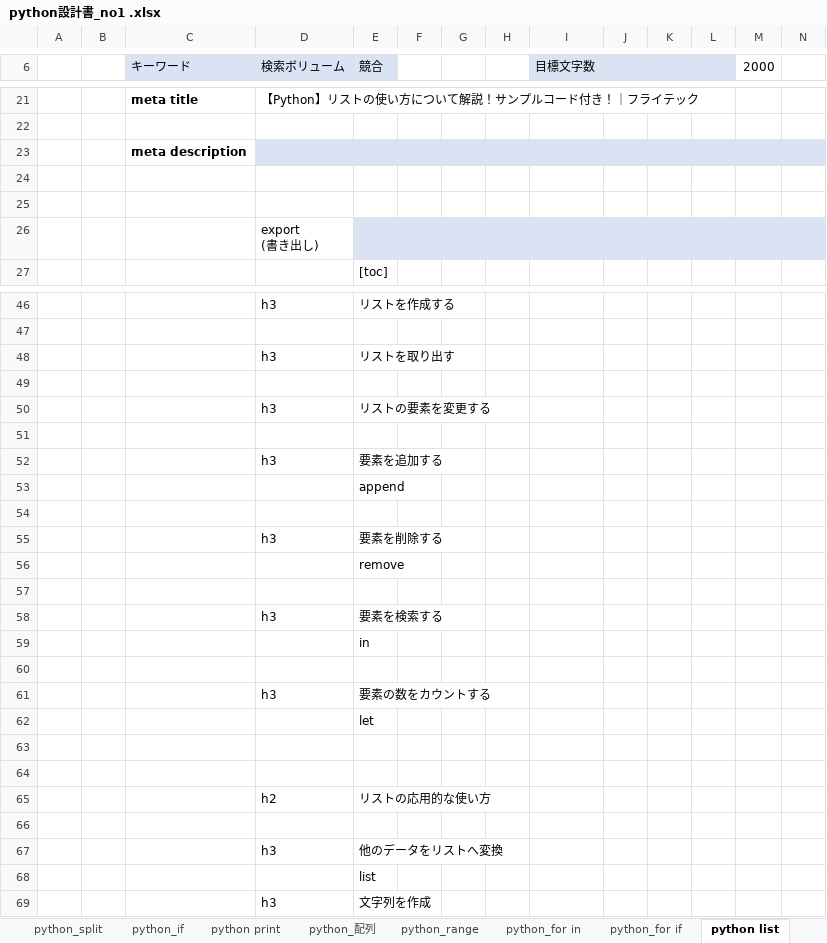
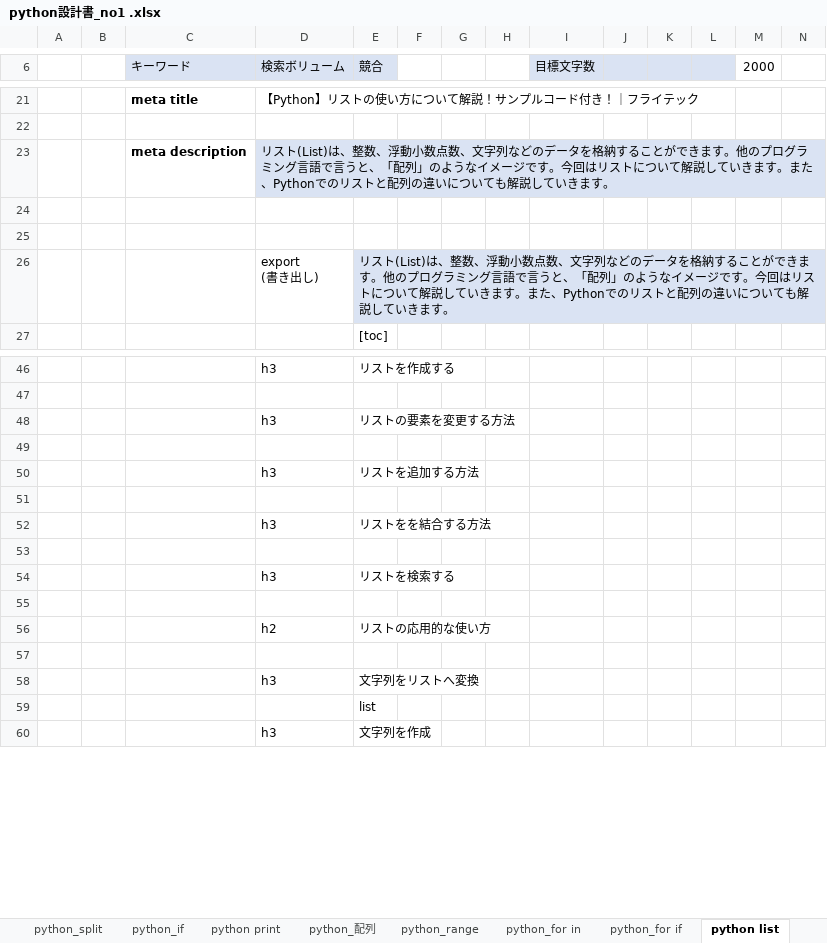
Before and after one commit to soshi16/demo2, an Excel workbook: 記事設計/python設計書_no1 .xlsx, sheet python list, drawn as a sheet; only a part is shown, gaps mark what is left out; values as stored, in another font and other column widths than the file's, no borders; removed rows and columns are numbered as before the commit, all else as after; rows hold the shown columns only; the diff covers the shown part only; the diff names each change by its address in the sheet, - before the commit and + after, or states it on an @@ line.

```diff
--- a/記事設計/python設計書_no1 .xlsx (sheet python list)
+++ b/記事設計/python設計書_no1 .xlsx (sheet python list)
-D23 (検索ボリューム): (empty)
+D23 (検索ボリューム): リスト(List)は、整数、浮動小数点数、文字列などのデータを格納することができます。他のプログラミング言語で言うと、「配列」のようなイメージです。今回はリストについて解説していきます。また、Pythonでのリストと配列の違いについても解説していきます。
-E26 (競合): (empty)
+E26 (競合): リスト(List)は、整数、浮動小数点数、文字列などのデータを格納することができます。他のプログラミング言語で言うと、「配列」のようなイメージです。今回はリストについて解説していきます。また、Pythonでのリストと配列の違いについても解説していきます。
-E48 (競合): リストを取り出す
+E48 (競合): リストの要素を変更する方法
-E50 (競合): リストの要素を変更する
+E50 (競合): リストを追加する方法
-E52 (競合): 要素を追加する
+E52 (競合): リストをを結合する方法
-row 53:  |  |  |  | append
-row 55:  |  |  | h3 | 要素を削除する
-row 56:  |  |  |  | remove
-row 57: (empty)
-E54 (競合): 要素を検索する
+E54 (競合): リストを検索する
-row 59:  |  |  |  | in
-row 60: (empty)
-row 61:  |  |  | h3 | 要素の数をカウントする
-row 62:  |  |  |  | let
-row 63: (empty)
-E58 (競合): 他のデータをリストへ変換
+E58 (競合): 文字列をリストへ変換
```
Also changed, not shown: 6 added rows, 1 removed row and 2 edited cells elsewhere in this sheet, sheet python for range, sheet python_配列, sheet python_for in, sheet python_for if, sheet list for python, sheet python_split, 4 more sheets.
